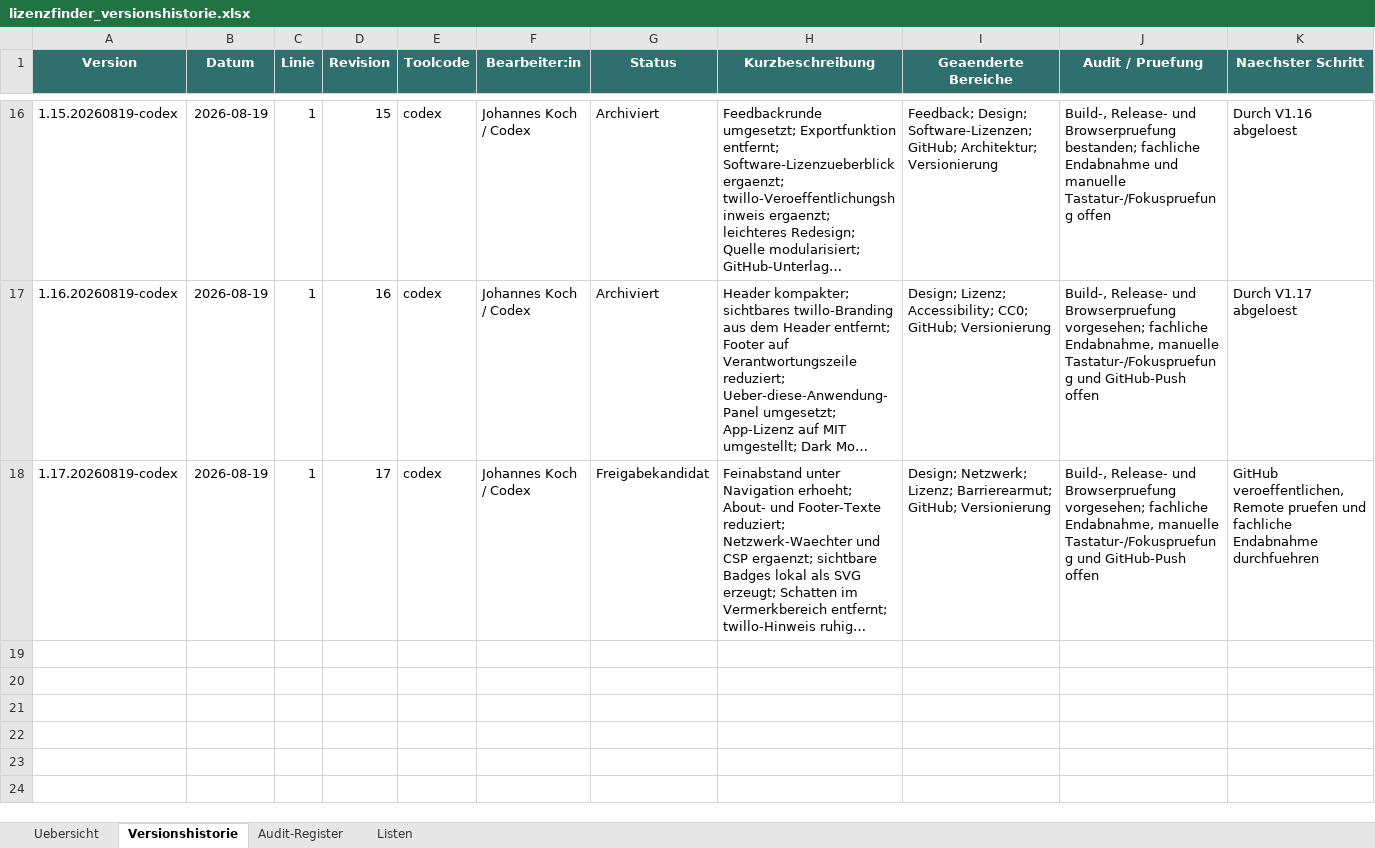
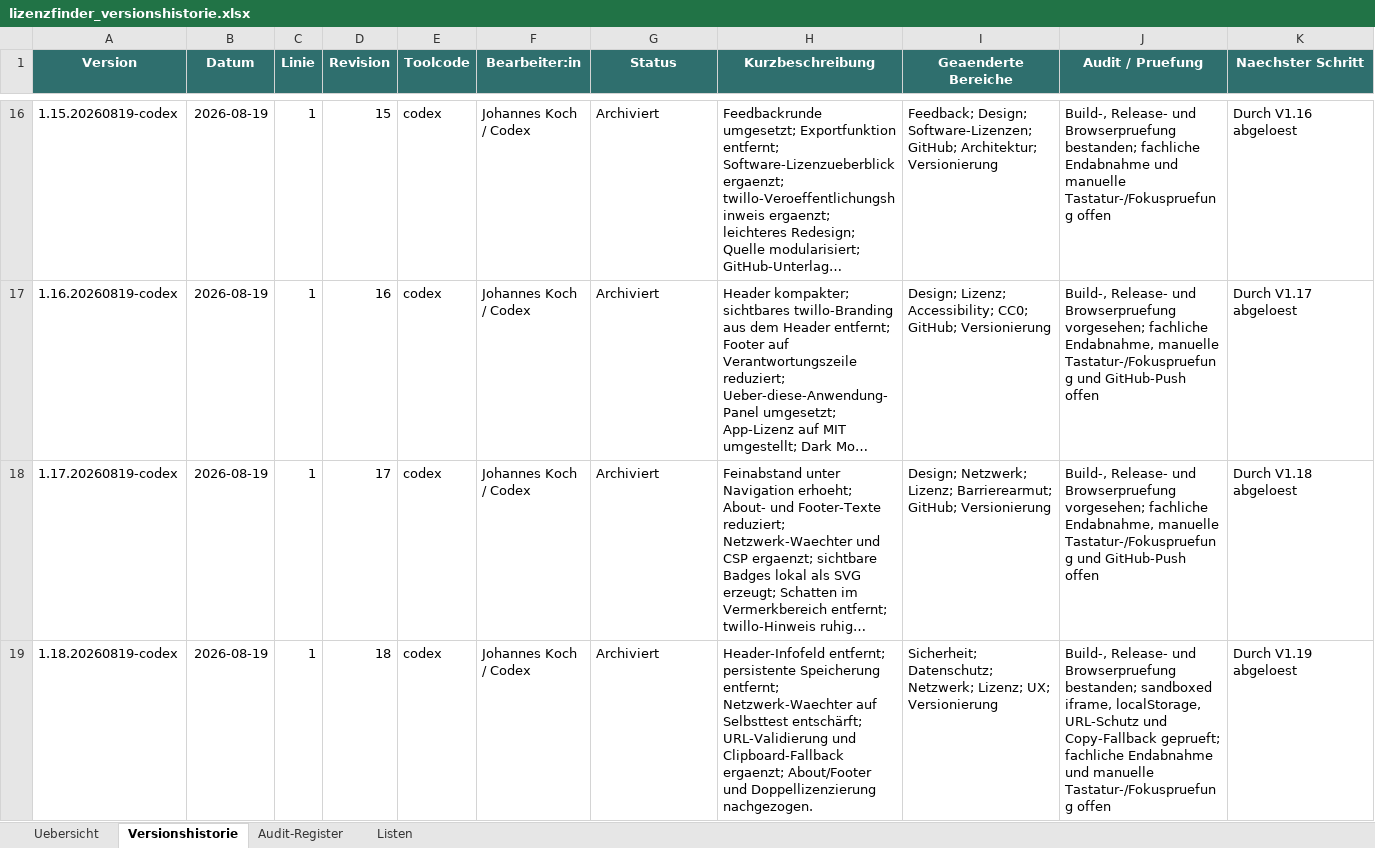
Before and after one commit to HalloJohannes/Lizenzfinder, an Excel workbook: versions/aenderungshistorie/lizenzfinder_versionshistorie.xlsx, sheet Versionshistorie, drawn as a sheet; only a part is shown, gaps mark what is left out; long unchanged cells end in …; values as stored, in another font and other column widths than the file's, no borders; the diff covers the shown part only; the diff names each change by its address in the sheet, - before the commit and + after, or states it on an @@ line.

Commit message:
Release Lizenzfinder V1.19 mit GitHub Pages

```diff
--- a/versions/aenderungshistorie/lizenzfinder_versionshistorie.xlsx (sheet Versionshistorie)
+++ b/versions/aenderungshistorie/lizenzfinder_versionshistorie.xlsx (sheet Versionshistorie)
-G18 (Status): Freigabekandidat
+G18 (Status): Archiviert
-K18 (Naechster Schritt): GitHub veroeffentlichen, Remote pruefen und fachliche Endabnahme durchfuehren
+K18 (Naechster Schritt): Durch V1.18 abgeloest
+row 19: 1.18.20260819-codex | 2026-08-19 | 1 | 18 | codex | Johannes Koch / Codex | Archiviert | Header-Infofeld entfernt; persistente Speicherung entfernt; Netzwerk-Waechter auf Selbsttest entschärft; URL-Validierung und Clipboard-Fallback ergaenzt; About/Footer und Doppellizenzierung nachgezogen. | Sicherheit; Datenschutz; Netzwerk; Lizenz; UX; Versionierung | Build-, Release- und Browserpruefung bestanden; sandboxed iframe, localStorage, URL-Schutz und Copy-Fallback geprueft; fachliche Endabnahme und manuelle Tastatur-/Fokuspruefung offen | Durch V1.19 abgeloest
```
Also changed, not shown: 1 added row elsewhere in this sheet, sheet Audit-Register, sheet Uebersicht, 34 other files.
